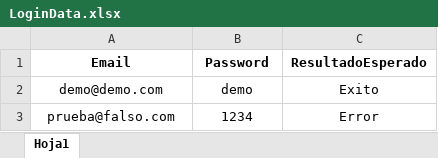
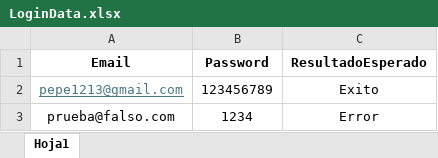
Before and after one commit to Miloiskd/TestPage-Calidad, an Excel workbook: excel/LoginData.xlsx, sheet Hoja1, drawn as a sheet; values as stored, in another font and other column widths than the file's, no borders; removed rows and columns are numbered as before the commit, all else as after; the diff names each change by its address in the sheet, - before the commit and + after, or states it on an @@ line.

Commit message:
Arreglo de error-login

```diff
--- a/excel/LoginData.xlsx (sheet Hoja1)
+++ b/excel/LoginData.xlsx (sheet Hoja1)
-row 2: demo@demo.com | demo | Exito
+row 2: pepe1213@gmail.com | 123456789 | Exito
```
Also changed, not shown: 11 other files.
